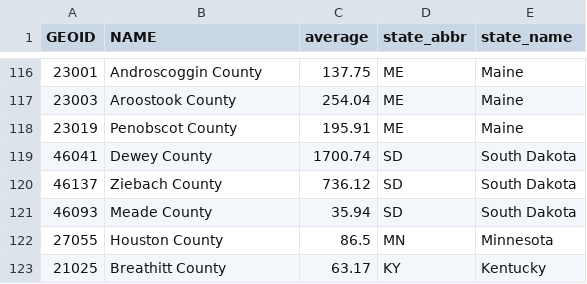
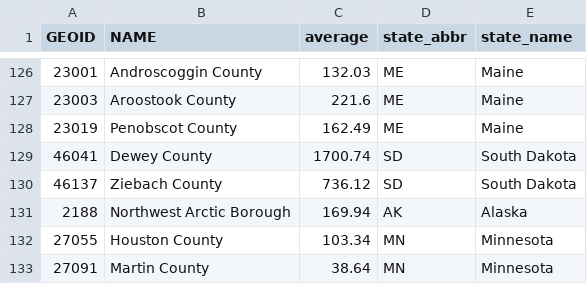
Before and after one commit to GeoDaCenter/covid, a CSV file: weekly-report/csvs/full_data_emerging_hotspot_adjusted.csv, drawn as a sheet; only a part is shown, gaps mark what is left out; the diff covers the shown part only.

```diff
--- a/weekly-report/csvs/full_data_emerging_hotspot_adjusted.csv
+++ b/weekly-report/csvs/full_data_emerging_hotspot_adjusted.csv
@@ -116,8 +126,8 @@ GEOID,NAME,average,state_abbr,state_name
-23001,Androscoggin County ,137.75,ME,Maine
-23003,Aroostook County ,254.04,ME,Maine
-23019,Penobscot County ,195.91,ME,Maine
+23001,Androscoggin County ,132.03,ME,Maine
+23003,Aroostook County ,221.6,ME,Maine
+23019,Penobscot County ,162.49,ME,Maine
 46041,Dewey County ,1700.74,SD,South Dakota
 46137,Ziebach County ,736.12,SD,South Dakota
-46093,Meade County ,35.94,SD,South Dakota
-27055,Houston County ,86.5,MN,Minnesota
-21025,Breathitt County ,63.17,KY,Kentucky
+2188,Northwest Arctic Borough ,169.94,AK,Alaska
+27055,Houston County ,103.34,MN,Minnesota
+27091,Martin County ,38.64,MN,Minnesota
```
Also changed, not shown: 17 added rows, 7 removed rows and 8 edited cells elsewhere in this file, public/csv/covid_confirmed_nyt_state.csv, public/csv/covid_confirmed_usafacts_state.csv, 15 other files.
